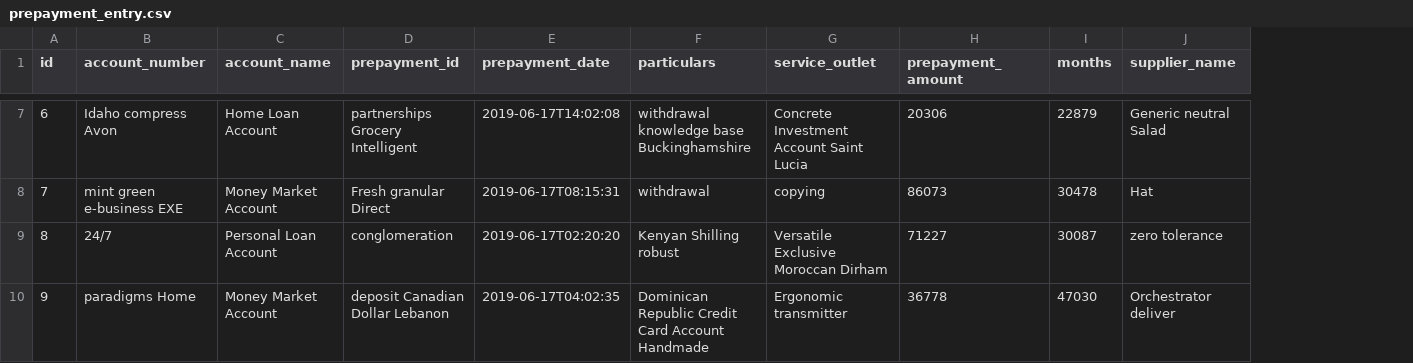
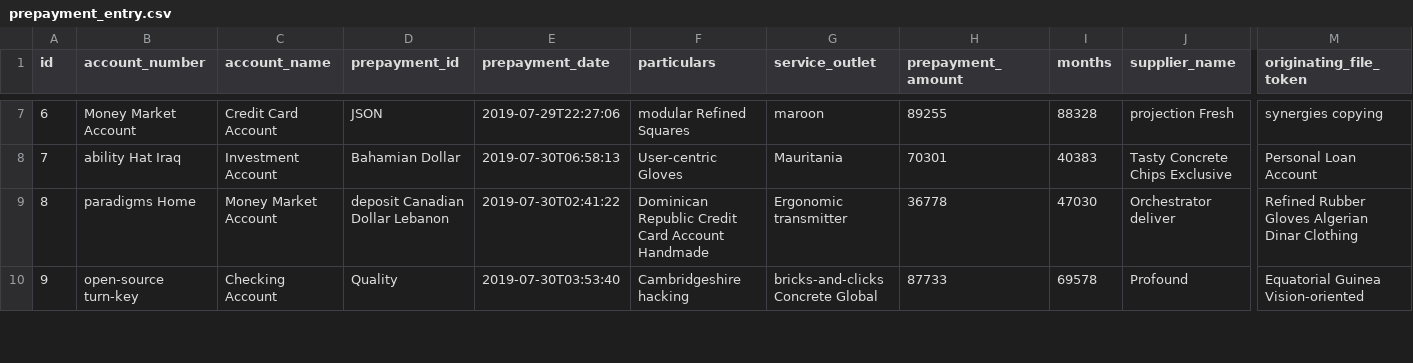
Before and after one commit to prepayments/preps, a CSV file: src/main/resources/config/liquibase/data/prepayment_entry.csv, drawn as a sheet; only a part is shown, gaps mark what is left out; removed rows and columns are numbered as before the commit, all else as after; rows hold the shown columns only; the diff covers the shown part only; the diff names each change by its address in the sheet, - before the commit and + after, or states it on an @@ line.

Commit message:
Add flags and fileToken fields prepayment-entry

```diff
--- a/src/main/resources/config/liquibase/data/prepayment_entry.csv
+++ b/src/main/resources/config/liquibase/data/prepayment_entry.csv
+column M (originating_file_token), rows 7-9: synergies copying | Personal Loan Account | Refined Rubber Gloves Algerian Dinar Clothing
-B7 (account_number): Idaho compress Avon
+B7 (account_number): Money Market Account
-C7 (account_name): Home Loan Account
+C7 (account_name): Credit Card Account
-D7 (prepayment_id): partnerships Grocery Intelligent
+D7 (prepayment_id): JSON
-E7 (prepayment_date): 2019-06-17T14:02:08
+E7 (prepayment_date): 2019-07-29T22:27:06
-F7 (particulars): withdrawal knowledge base Buckinghamshire
+F7 (particulars): modular Refined Squares
-G7 (service_outlet): Concrete Investment Account Saint Lucia
+G7 (service_outlet): maroon
-H7 (prepayment_amount): 20306
+H7 (prepayment_amount): 89255
-I7 (months): 22879
+I7 (months): 88328
-J7 (supplier_name): Generic neutral Salad
+J7 (supplier_name): projection Fresh
-B8 (account_number): mint green e-business EXE
+B8 (account_number): ability Hat Iraq
-C8 (account_name): Money Market Account
+C8 (account_name): Investment Account
-D8 (prepayment_id): Fresh granular Direct
+D8 (prepayment_id): Bahamian Dollar
-E8 (prepayment_date): 2019-06-17T08:15:31
+E8 (prepayment_date): 2019-07-30T06:58:13
-F8 (particulars): withdrawal
+F8 (particulars): User-centric Gloves
-G8 (service_outlet): copying
+G8 (service_outlet): Mauritania
-H8 (prepayment_amount): 86073
+H8 (prepayment_amount): 70301
-I8 (months): 30478
+I8 (months): 40383
-J8 (supplier_name): Hat
+J8 (supplier_name): Tasty Concrete Chips Exclusive
-row 9: 8 | 24/7 | Personal Loan Account | conglomeration | 2019-06-17T02:20:20 | Kenyan Shilling robust | Versatile Exclusive Moroccan Dirham | 71227 | 30087 | zero tolerance
-A9 (id): 9
+A9 (id): 8
-E9 (prepayment_date): 2019-06-17T04:02:35
+E9 (prepayment_date): 2019-07-30T02:41:22
+row 10: 9 | open-source turn-key | Checking Account | Quality | 2019-07-30T03:53:40 | Cambridgeshire hacking | bricks-and-clicks Concrete Global | 87733 | 69578 | Profound | Equatorial Guinea Vision-oriented
```
Also changed, not shown: 59 edited cells elsewhere in this file, 23 other files.
